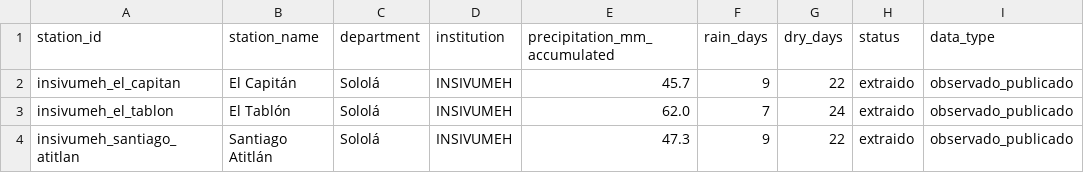
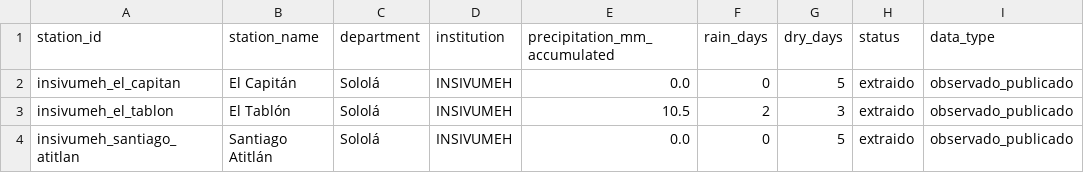
Before and after one commit to geograficaaala/MTA, a CSV file: docs/data/precipitaciones/insivumeh_solola.csv, drawn as a sheet; only a part is shown; the diff names each change by its address in the sheet, - before the commit and + after, or states it on an @@ line.

```diff
--- a/docs/data/precipitaciones/insivumeh_solola.csv
+++ b/docs/data/precipitaciones/insivumeh_solola.csv
-E2 (precipitation_mm_accumulated): 45.7
+E2 (precipitation_mm_accumulated): 0.0
-F2 (rain_days): 9
+F2 (rain_days): 0
-G2 (dry_days): 22
+G2 (dry_days): 5
-E3 (precipitation_mm_accumulated): 62.0
+E3 (precipitation_mm_accumulated): 10.5
-F3 (rain_days): 7
+F3 (rain_days): 2
-G3 (dry_days): 24
+G3 (dry_days): 3
-E4 (precipitation_mm_accumulated): 47.3
+E4 (precipitation_mm_accumulated): 0.0
-F4 (rain_days): 9
+F4 (rain_days): 0
-G4 (dry_days): 22
+G4 (dry_days): 5
```
Also changed, not shown: docs/data/precipitaciones/estaciones_precipitacion.csv, 12 other files.
